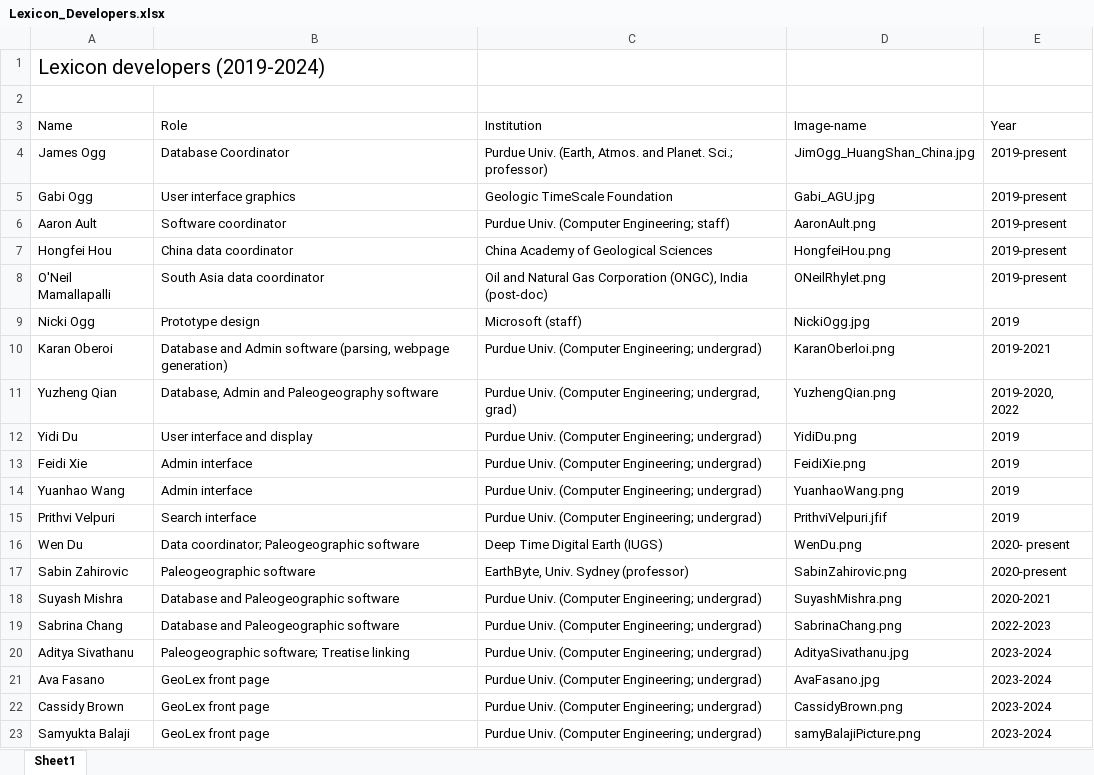
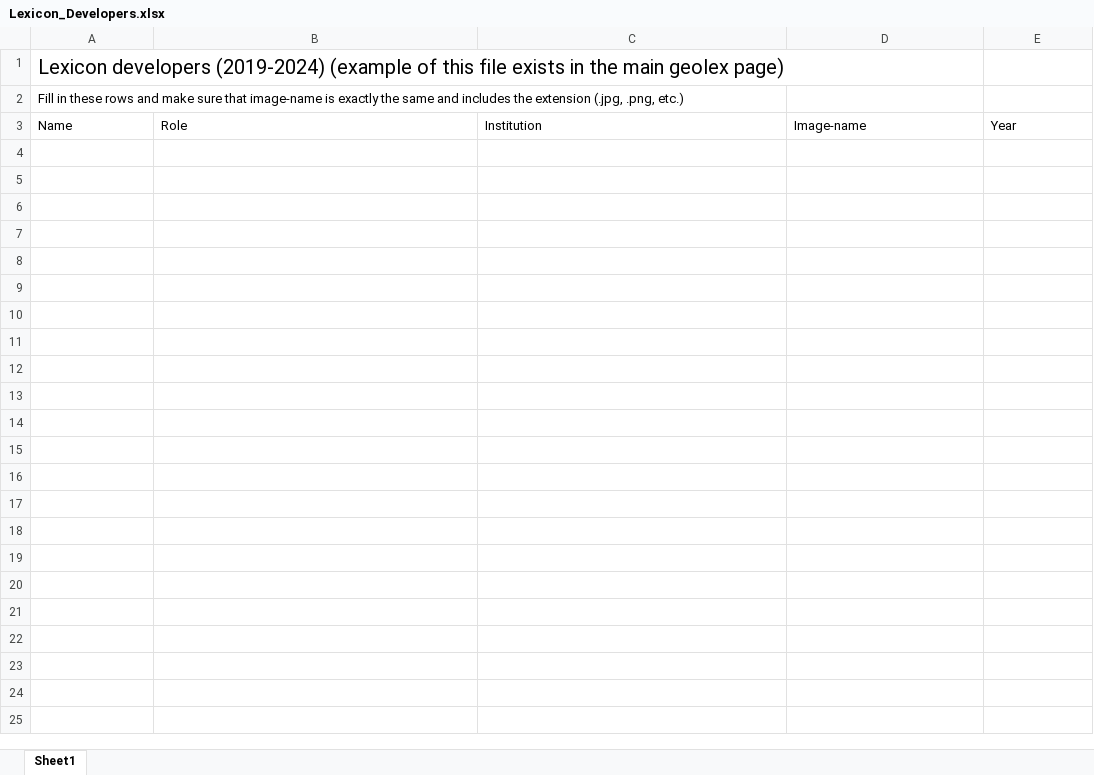
Before and after one commit to earthhistoryviz/geolex, an Excel workbook: site/aboutPageFiles/Lexicon_Developers.xlsx, sheet Sheet1, drawn as a sheet; values as stored, in another font and other column widths than the file's, no borders; the diff names each change by its address in the sheet, - before the commit and + after, or states it on an @@ line.

Commit message:
clearing pictures, clearing excel sheet, and edit to style of about page

```diff
--- a/site/aboutPageFiles/Lexicon_Developers.xlsx (sheet Sheet1)
+++ b/site/aboutPageFiles/Lexicon_Developers.xlsx (sheet Sheet1)
-A1: …developers (2019-2024)
+A1: …developers (2019-2024) (example of this file exists in the main geolex page)
-A2: (empty)
+A2: Fill in these rows and make sure that image-name is exactly the same and includes the extension (.jpg, .png, etc.)
-row 4: James Ogg | Database Coordinator | Purdue Univ. (Earth, Atmos. and Planet. Sci.; professor) | JimOgg_HuangShan_China.jpg | 2019-present
-row 5: Gabi Ogg | User interface graphics | Geologic TimeScale Foundation | Gabi_AGU.jpg | 2019-present
-row 6: Aaron Ault | Software coordinator | Purdue Univ. (Computer Engineering; staff) | AaronAult.png | 2019-present
-row 7: Hongfei Hou | China data coordinator | China Academy of Geological Sciences | HongfeiHou.png | 2019-present
-row 8: O'Neil Mamallapalli | South Asia data coordinator | Oil and Natural Gas Corporation (ONGC), India (post-doc) | ONeilRhylet.png | 2019-present
-row 9: Nicki Ogg | Prototype design | Microsoft (staff) | NickiOgg.jpg | 2019
-row 10: Karan Oberoi | Database and Admin software (parsing, webpage generation) | Purdue Univ. (Computer Engineering; undergrad) | KaranOberloi.png | 2019-2021
-row 11: Yuzheng Qian | Database, Admin and Paleogeography software | Purdue Univ. (Computer Engineering; undergrad, grad) | YuzhengQian.png | 2019-2020, 2022
-row 12: Yidi Du | User interface and display | Purdue Univ. (Computer Engineering; undergrad) | YidiDu.png | 2019
-row 13: Feidi Xie | Admin interface | Purdue Univ. (Computer Engineering; undergrad) | FeidiXie.png | 2019
-row 14: Yuanhao Wang | Admin interface | Purdue Univ. (Computer Engineering; undergrad) | YuanhaoWang.png | 2019
-row 15: Prithvi Velpuri | Search interface | Purdue Univ. (Computer Engineering; undergrad) | PrithviVelpuri.jfif | 2019
-row 16: Wen Du | Data coordinator; Paleogeographic software | Deep Time Digital Earth (IUGS) | WenDu.png | 2020- present
-row 17: Sabin Zahirovic | Paleogeographic software | EarthByte, Univ. Sydney (professor) | SabinZahirovic.png | 2020-present
-row 18: Suyash Mishra | Database and Paleogeographic software | Purdue Univ. (Computer Engineering; undergrad) | SuyashMishra.png | 2020-2021
-row 19: Sabrina Chang | Database and Paleogeographic software | Purdue Univ. (Computer Engineering; undergrad) | SabrinaChang.png | 2022-2023
-row 20: Aditya Sivathanu | Paleogeographic software; Treatise linking | Purdue Univ. (Computer Engineering; undergrad) | AdityaSivathanu.jpg | 2023-2024
-row 21: Ava Fasano | GeoLex front page | Purdue Univ. (Computer Engineering; undergrad) | AvaFasano.jpg | 2023-2024
-row 22: Cassidy Brown | GeoLex front page | Purdue Univ. (Computer Engineering; undergrad) | CassidyBrown.png | 2023-2024
-row 23: Samyukta Balaji | GeoLex front page | Purdue Univ. (Computer Engineering; undergrad) | samyBalajiPicture.png | 2023-2024
```
Also changed, not shown: 22 other files.
